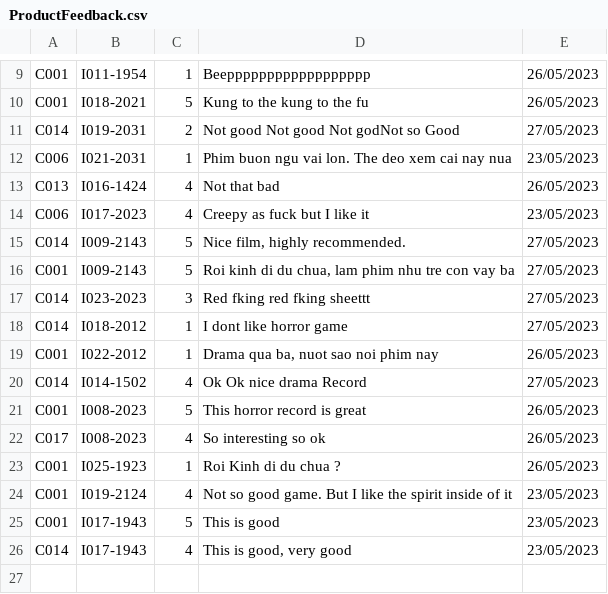
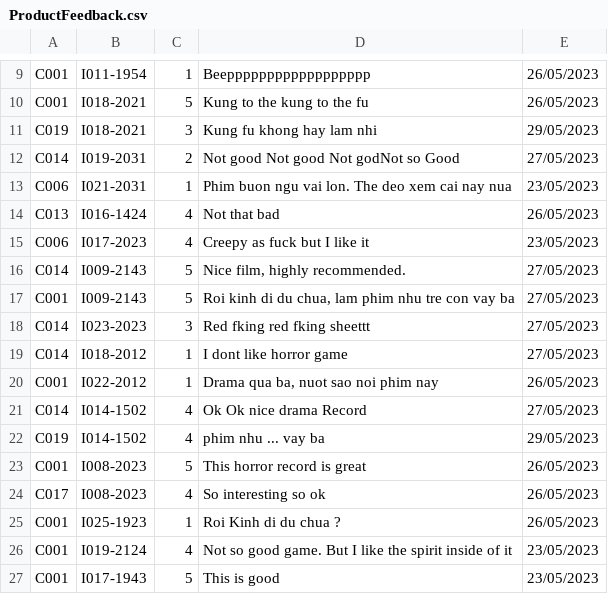
Before and after one commit to TrungNgo21/rentalShop, a CSV file: src/main/java/DataFile/ProductFeedback.csv, drawn as a sheet; only a part is shown, gaps mark what is left out; the shorter side is filled out with more unchanged rows; the diff names each change by its address in the sheet, - before the commit and + after, or states it on an @@ line.

```diff
--- a/src/main/java/DataFile/ProductFeedback.csv
+++ b/src/main/java/DataFile/ProductFeedback.csv
+row 11: C019 | I018-2021 | 3 | Kung fu khong hay lam nhi | 29/05/2023
+row 22: C019 | I014-1502 | 4 | phim nhu ... vay ba | 29/05/2023
```
Also changed, not shown: src/main/java/DataFile/Account.csv, src/main/java/DataFile/AdminOrders.csv, 9 other files.
